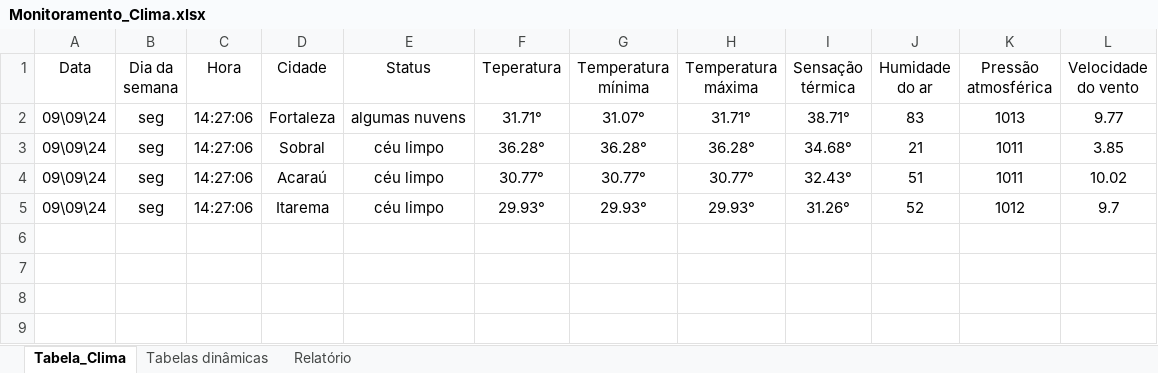
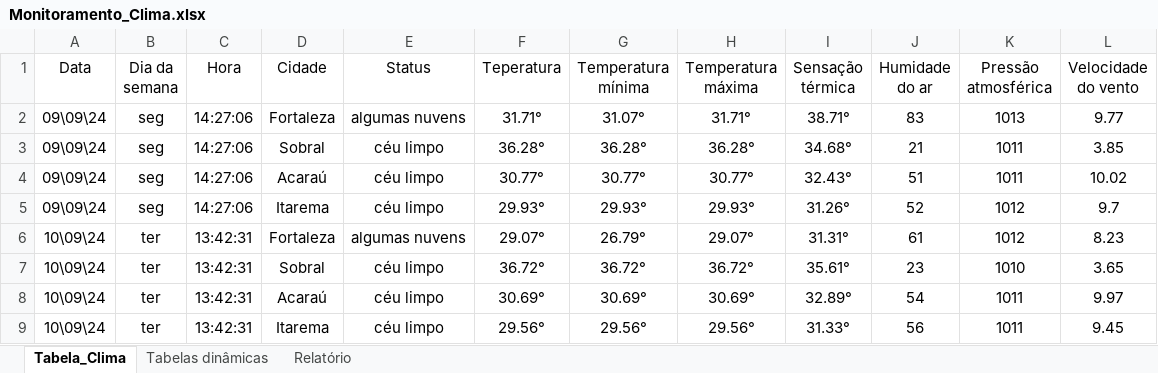
Before and after one commit to gabriel-x303/Data_Science_Project, an Excel workbook: Monitoramento_Clima.xlsx, sheet Tabela_Clima, drawn as a sheet; values as stored, in another font and other column widths than the file's, no borders; table styles not drawn; the diff names each change by its address in the sheet, - before the commit and + after, or states it on an @@ line.

```diff
--- a/Monitoramento_Clima.xlsx (sheet Tabela_Clima)
+++ b/Monitoramento_Clima.xlsx (sheet Tabela_Clima)
+row 6: 10\09\24 | ter | 13:42:31 | Fortaleza | algumas nuvens | 29.07° | 26.79° | 29.07° | 31.31° | 61 | 1012 | 8.23
+row 7: 10\09\24 | ter | 13:42:31 | Sobral | céu limpo | 36.72° | 36.72° | 36.72° | 35.61° | 23 | 1010 | 3.65
+row 8: 10\09\24 | ter | 13:42:31 | Acaraú | céu limpo | 30.69° | 30.69° | 30.69° | 32.89° | 54 | 1011 | 9.97
+row 9: 10\09\24 | ter | 13:42:31 | Itarema | céu limpo | 29.56° | 29.56° | 29.56° | 31.33° | 56 | 1011 | 9.45
```
Also changed, not shown: sheet Tabelas dinâmicas, charts or pictures, 1 other file.
